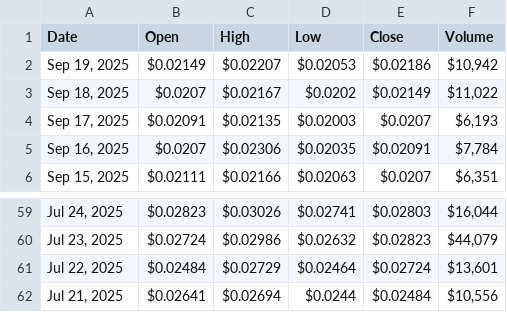
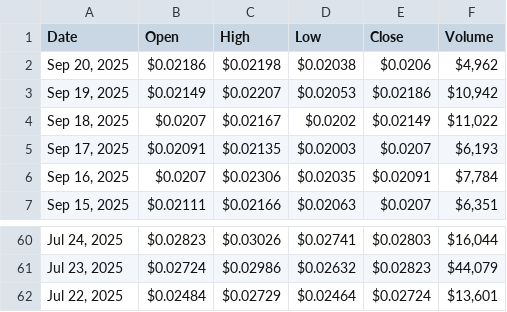
Before and after one commit to cc-horikawa/velocity, a CSV file: result.csv, drawn as a sheet; only a part is shown, gaps mark what is left out; removed rows and columns are numbered as before the commit, all else as after; the diff names each change by its address in the sheet, - before the commit and + after, or states it on an @@ line.

```diff
--- a/result.csv
+++ b/result.csv
+row 2: Sep 20, 2025 | $0.02186 | $0.02198 | $0.02038 | $0.0206 | $4,962
-row 62: Jul 21, 2025 | $0.02641 | $0.02694 | $0.0244 | $0.02484 | $10,556
```
